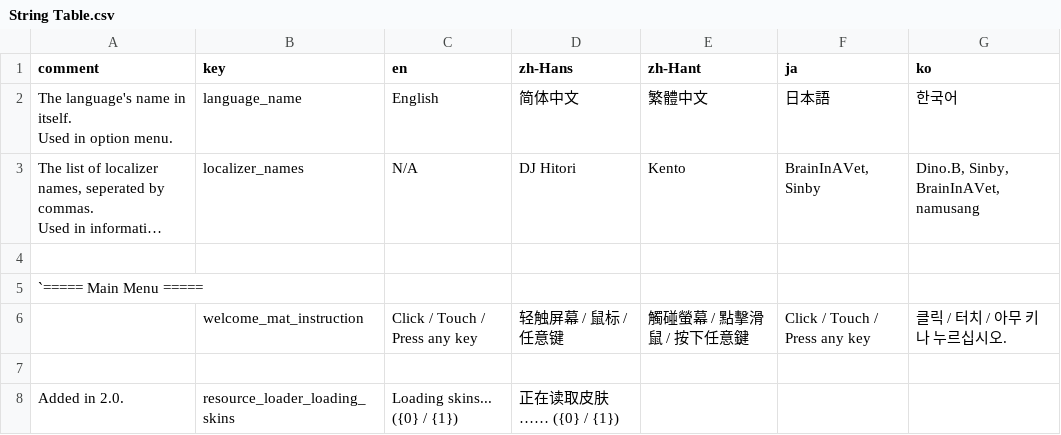
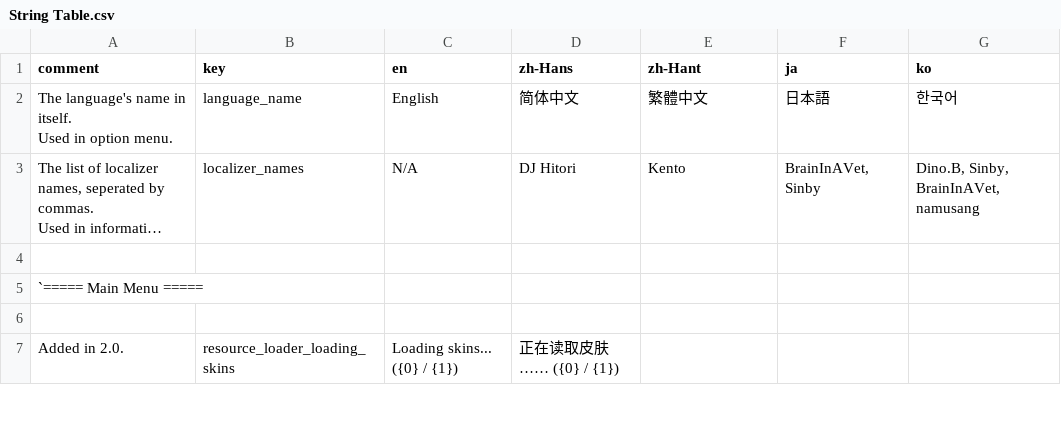
Before and after one commit to techmania-team/techmania, a CSV file: TECHMANIA/Assets/String Table.csv, drawn as a sheet; only a part is shown; long unchanged cells end in …; the diff names each change by its address in the sheet, - before the commit and + after, or states it on an @@ line.

```diff
--- a/TECHMANIA/Assets/String Table.csv
+++ b/TECHMANIA/Assets/String Table.csv
-row 6:  | welcome_mat_instruction | Click / Touch / Press any key | 轻触屏幕 / 鼠标 / 任意键 | 觸碰螢幕 / 點擊滑鼠 / 按下任意鍵 | Click / Touch / Press any key | 클릭 / 터치 / 아무 키나 누르십시오.
```
Also changed, not shown: 10 other files.
